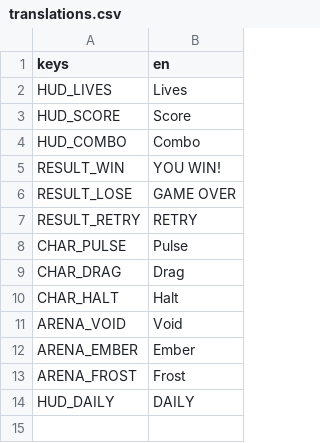
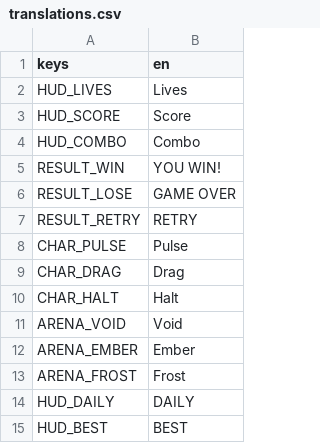
Before and after one commit to tugrahek/nospace_arena, a CSV file: locale/translations.csv, drawn as a sheet.

Commit message:
feat(ghost): daily ghost replay + local leaderboard
- GhostTrack (recorded path) + Leaderboard (per-day best, track pruning) — pure
- LeaderboardStore: user://leaderboard.json, corrupt-safe; Ghost node (visual-only)
- Daily-only: record run, play best ghost, persist best + HUD BEST. GUT 129/129

```diff
--- a/locale/translations.csv
+++ b/locale/translations.csv
@@ -14 +14,2 @@ ARENA_FROST,Frost
 HUD_DAILY,DAILY
+HUD_BEST,BEST
```
Also changed, not shown: 16 other files.
